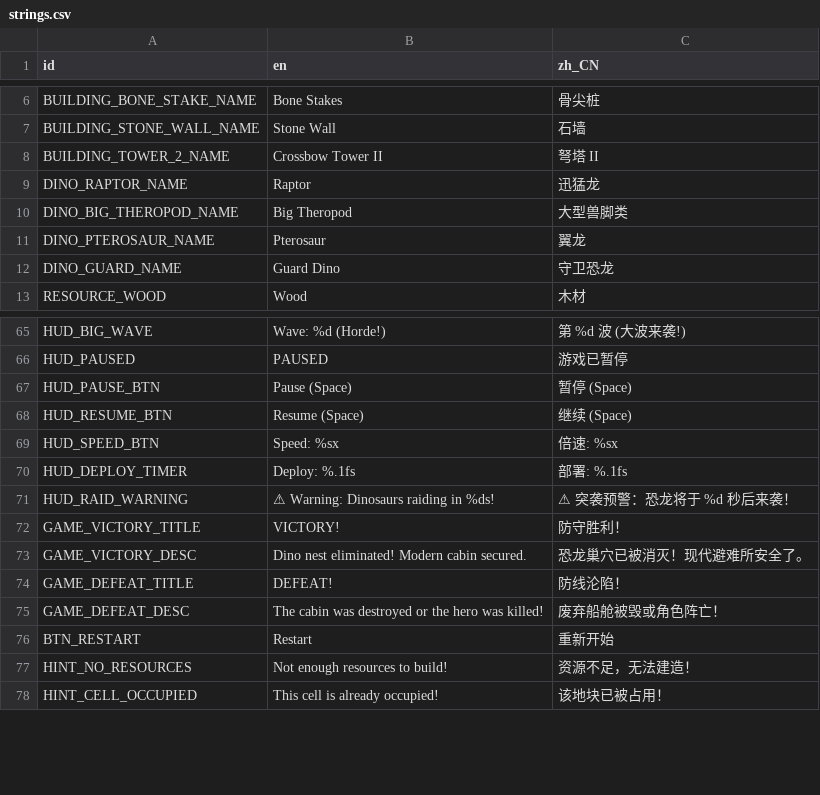
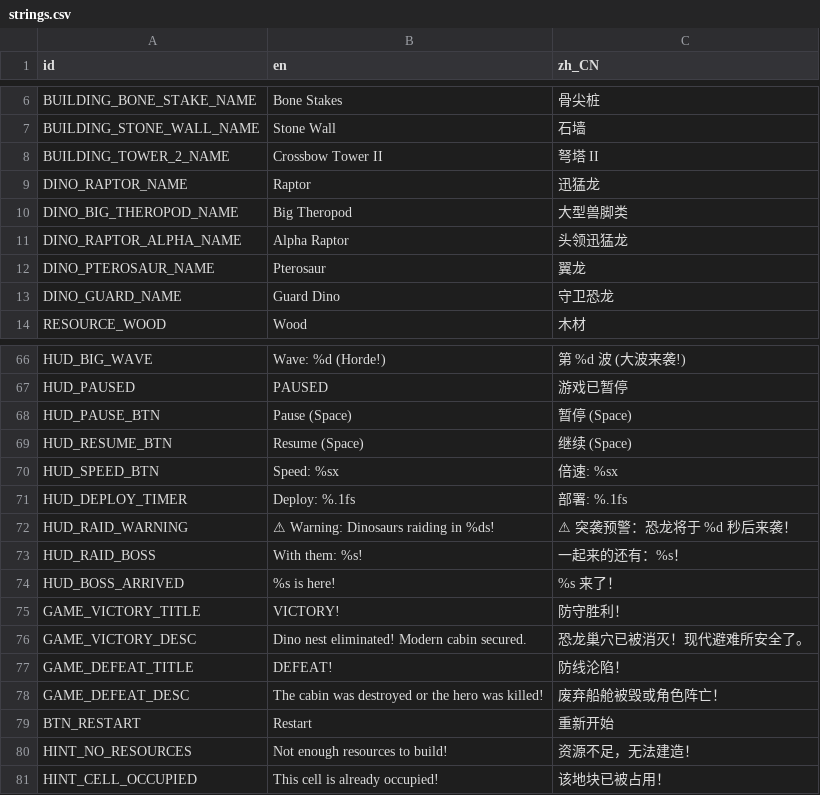
Before and after one commit to kcokz/dino-td, a CSV file: translations/strings.csv, drawn as a sheet; only a part is shown, gaps mark what is left out; the diff names each change by its address in the sheet, - before the commit and + after, or states it on an @@ line.

```diff
--- a/translations/strings.csv
+++ b/translations/strings.csv
+row 11: DINO_RAPTOR_ALPHA_NAME | Alpha Raptor | 头领迅猛龙
+row 73: HUD_RAID_BOSS | With them: %s! | 一起来的还有：%s！
+row 74: HUD_BOSS_ARRIVED | %s is here! | %s 来了！
```
Also changed, not shown: 11 other files.
